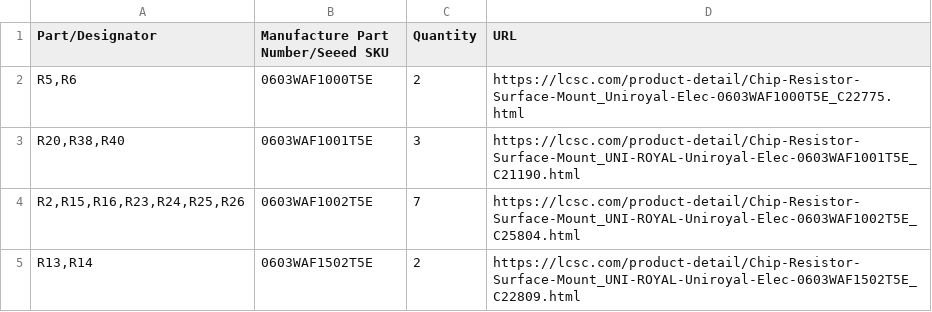
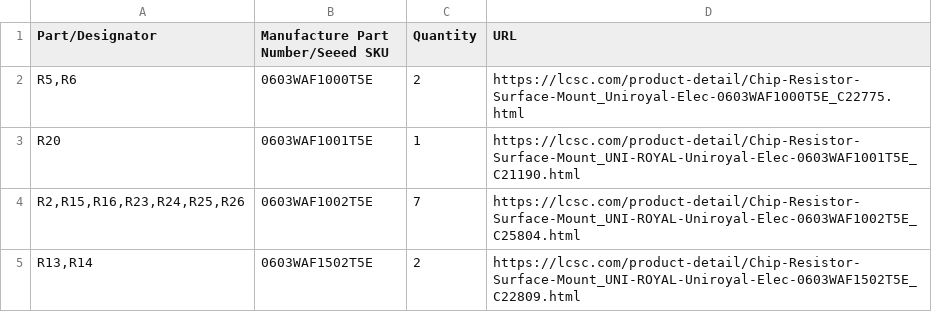
Before and after one commit to MelkhiorVintageComputing/NuBusFPGA, a CSV file: nubus-to-ztex/nubus-to-ztex.csv, drawn as a sheet; only a part is shown; the diff covers the shown part only.

```diff
--- a/nubus-to-ztex/nubus-to-ztex.csv
+++ b/nubus-to-ztex/nubus-to-ztex.csv
@@ -2,3 +2,3 @@ Part/Designator,Manufacture Part Number/Seeed SKU,Quantity,URL
 "R5,R6",0603WAF1000T5E,2,https://lcsc.com/product-detail/Chip-Resistor-Surface-Mount_Uniroyal-Elec-0603WAF1000T5E_C22775.html
-"R20,R38,R40",0603WAF1001T5E,3,https://lcsc.com/product-detail/Chip-Resistor-Surface-Mount_UNI-ROYAL-Uniroyal-Elec-0603WAF1001T5E_C21190.html
+R20,0603WAF1001T5E,1,https://lcsc.com/product-detail/Chip-Resistor-Surface-Mount_UNI-ROYAL-Uniroyal-Elec-0603WAF1001T5E_C21190.html
 "R2,R15,R16,R23,R24,R25,R26",0603WAF1002T5E,7,https://lcsc.com/product-detail/Chip-Resistor-Surface-Mount_UNI-ROYAL-Uniroyal-Elec-0603WAF1002T5E_C25804.html
```
Also changed, not shown: 1 added row, 1 removed row and 13 edited cells elsewhere in this file, 29 other files.
